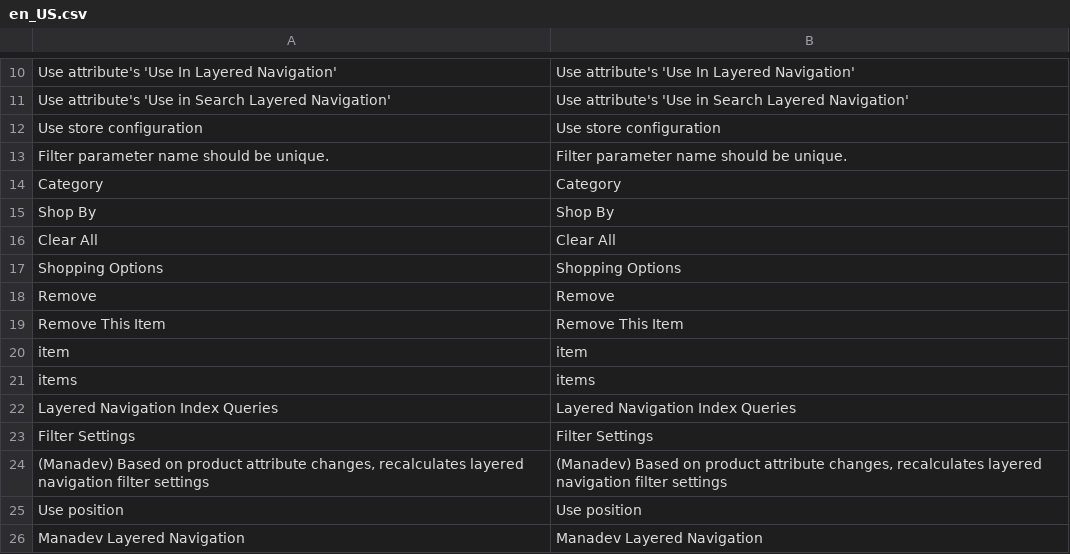
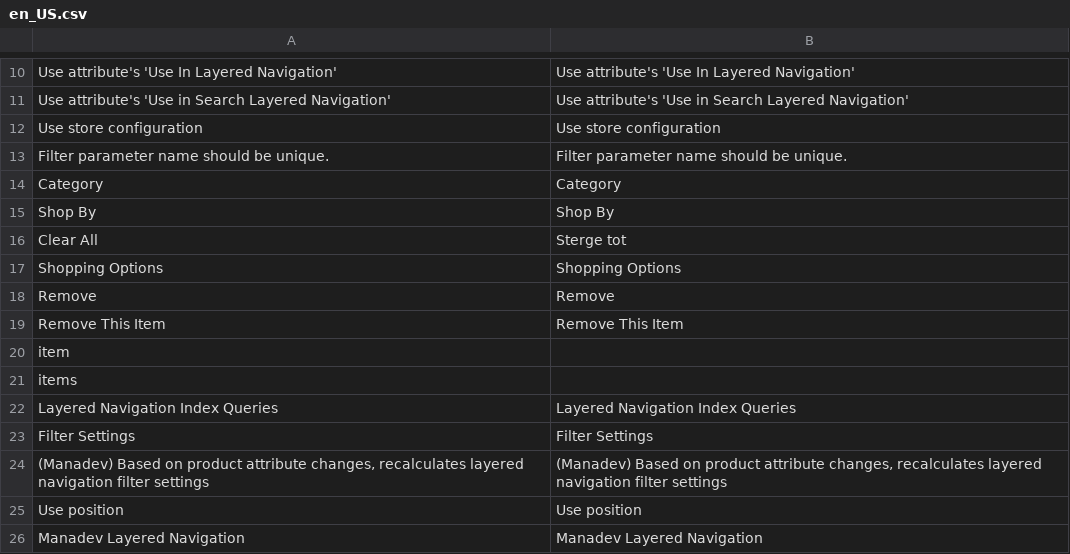
Before and after one commit to cataolt/pulcinella, a CSV file: app/code/Manadev/LayeredNavigation/i18n/en_US.csv, drawn as a sheet; only a part is shown, gaps mark what is left out.

Commit message:
28.10.2017
-add translations
-remove qty from minicheckout
-modify left navigation
- remove toolbar
- add phone number in minicart
-

```diff
--- a/app/code/Manadev/LayeredNavigation/i18n/en_US.csv
+++ b/app/code/Manadev/LayeredNavigation/i18n/en_US.csv
@@ -15,3 +15,3 @@
 "Shop By","Shop By"
-"Clear All","Clear All"
+"Clear All","Sterge tot"
 "Shopping Options","Shopping Options"
@@ -19,4 +19,4 @@
 "Remove This Item","Remove This Item"
-"item","item"
-"items","items"
+"item",""
+"items",""
 "Layered Navigation Index Queries","Layered Navigation Index Queries"
```
Also changed, not shown: 21 other files.
